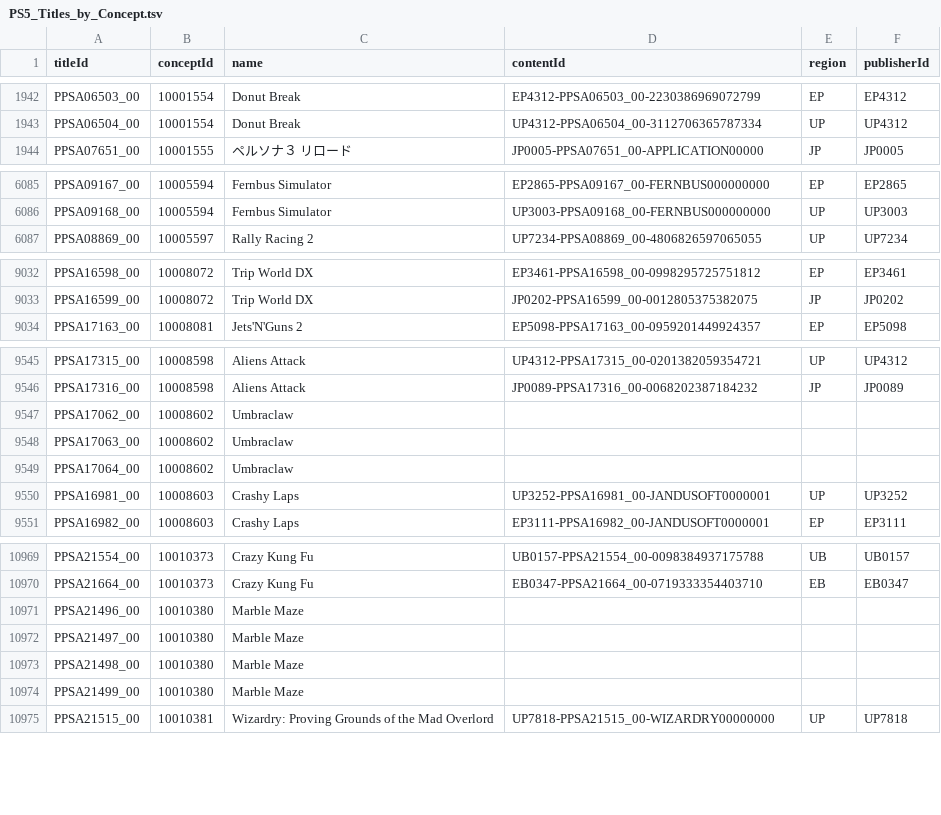
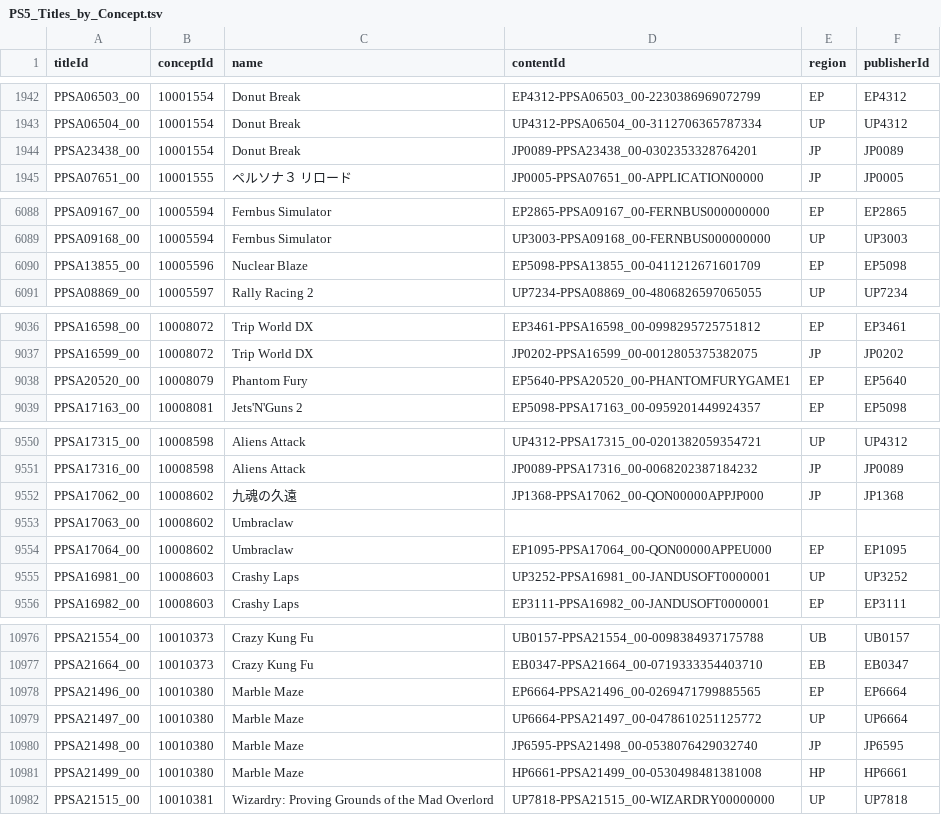
Before and after one commit to andshrew/PlayStation-Titles, a TSV file: PS5_Titles_by_Concept.tsv, drawn as a sheet; only a part is shown, gaps mark what is left out; the diff covers the shown part only.

```diff
--- a/PS5_Titles_by_Concept.tsv
+++ b/PS5_Titles_by_Concept.tsv
@@ -1943,2 +1943,3 @@ PPSA06503_00	10001554	Donut Break	EP4312-PPSA06503_00-2230386969072799	EP	EP4312
 PPSA06504_00	10001554	Donut Break	UP4312-PPSA06504_00-3112706365787334	UP	UP4312
+PPSA23438_00	10001554	Donut Break	JP0089-PPSA23438_00-0302353328764201	JP	JP0089
 PPSA07651_00	10001555	ペルソナ３ リロード	JP0005-PPSA07651_00-APPLICATION00000	JP	JP0005
@@ -6086,2 +6089,3 @@ PPSA09167_00	10005594	Fernbus Simulator	EP2865-PPSA09167_00-FERNBUS000000000	EP
 PPSA09168_00	10005594	Fernbus Simulator	UP3003-PPSA09168_00-FERNBUS000000000	UP	UP3003
+PPSA13855_00	10005596	Nuclear Blaze	EP5098-PPSA13855_00-0411212671601709	EP	EP5098
 PPSA08869_00	10005597	Rally Racing 2	UP7234-PPSA08869_00-4806826597065055	UP	UP7234
@@ -9033,2 +9037,3 @@ PPSA16598_00	10008072	Trip World DX	EP3461-PPSA16598_00-0998295725751812	EP	EP34
 PPSA16599_00	10008072	Trip World DX	JP0202-PPSA16599_00-0012805375382075	JP	JP0202
+PPSA20520_00	10008079	Phantom Fury	EP5640-PPSA20520_00-PHANTOMFURYGAME1	EP	EP5640
 PPSA17163_00	10008081	Jets'N'Guns 2	EP5098-PPSA17163_00-0959201449924357	EP	EP5098
@@ -9546,5 +9551,5 @@ PPSA17315_00	10008598	Aliens Attack	UP4312-PPSA17315_00-0201382059354721	UP	UP43
 PPSA17316_00	10008598	Aliens Attack	JP0089-PPSA17316_00-0068202387184232	JP	JP0089
-PPSA17062_00	10008602	Umbraclaw			
+PPSA17062_00	10008602	九魂の久遠	JP1368-PPSA17062_00-QON00000APPJP000	JP	JP1368
 PPSA17063_00	10008602	Umbraclaw			
-PPSA17064_00	10008602	Umbraclaw			
+PPSA17064_00	10008602	Umbraclaw	EP1095-PPSA17064_00-QON00000APPEU000	EP	EP1095
 PPSA16981_00	10008603	Crashy Laps	UP3252-PPSA16981_00-JANDUSOFT0000001	UP	UP3252
@@ -10970,6 +10977,6 @@ PPSA21554_00	10010373	Crazy Kung Fu	UB0157-PPSA21554_00-0098384937175788	UB	UB01
 PPSA21664_00	10010373	Crazy Kung Fu	EB0347-PPSA21664_00-0719333354403710	EB	EB0347
-PPSA21496_00	10010380	Marble Maze			
-PPSA21497_00	10010380	Marble Maze			
-PPSA21498_00	10010380	Marble Maze			
-PPSA21499_00	10010380	Marble Maze			
+PPSA21496_00	10010380	Marble Maze	EP6664-PPSA21496_00-0269471799885565	EP	EP6664
+PPSA21497_00	10010380	Marble Maze	UP6664-PPSA21497_00-0478610251125772	UP	UP6664
+PPSA21498_00	10010380	Marble Maze	JP6595-PPSA21498_00-0538076429032740	JP	JP6595
+PPSA21499_00	10010380	Marble Maze	HP6661-PPSA21499_00-0530498481381008	HP	HP6661
 PPSA21515_00	10010381	Wizardry: Proving Grounds of the Mad Overlord	UP7818-PPSA21515_00-WIZARDRY00000000	UP	UP7818
```
Also changed, not shown: 6 added rows and 20 edited cells elsewhere in this file, PS5_Titles.tsv, PS5_Titles_by_Name.tsv, 32 other files.
